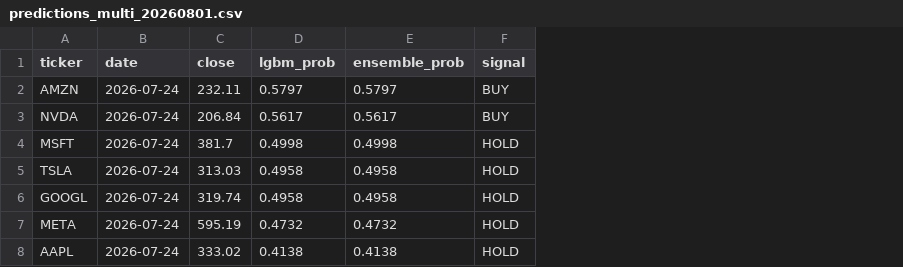
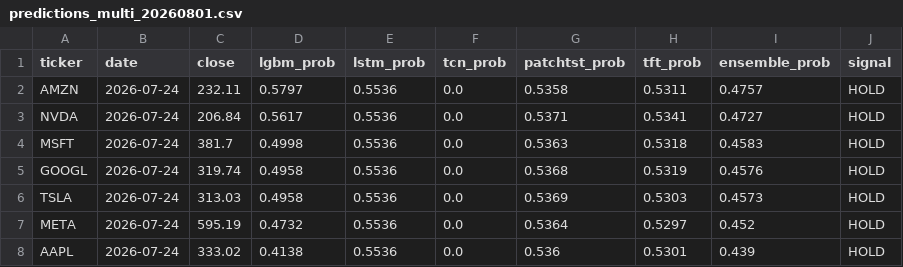
Before and after one commit to murosyo01/stock-predictor, a CSV file: data/predictions/predictions_multi_20260801.csv, drawn as a sheet; removed rows and columns are numbered as before the commit, all else as after; the diff names each change by its address in the sheet, - before the commit and + after, or states it on an @@ line.

```diff
--- a/data/predictions/predictions_multi_20260801.csv
+++ b/data/predictions/predictions_multi_20260801.csv
+column E (lstm_prob), rows 2-5: all 0.5536; rows 7-8: 0.5536 | 0.5536
+column F (tcn_prob), rows 2-5: all 0.0; rows 7-8: 0.0 | 0.0
+column G (patchtst_prob), rows 2-5: 0.5358 | 0.5371 | 0.5363 | 0.5368; rows 7-8: 0.5364 | 0.536
+column H (tft_prob), rows 2-5: 0.5311 | 0.5341 | 0.5318 | 0.5319; rows 7-8: 0.5297 | 0.5301
-I2 (ensemble_prob): 0.5797
+I2 (ensemble_prob): 0.4757
-J2:J3 (signal): BUY
+J2:J3 (signal): HOLD
-I3 (ensemble_prob): 0.5617
+I3 (ensemble_prob): 0.4727
-I4 (ensemble_prob): 0.4998
+I4 (ensemble_prob): 0.4583
-row 5: TSLA | 2026-07-24 | 313.03 | 0.4958 | 0.4958 | HOLD
-I5 (ensemble_prob): 0.4958
+I5 (ensemble_prob): 0.4576
+row 6: TSLA | 2026-07-24 | 313.03 | 0.4958 | 0.5536 | 0.0 | 0.5369 | 0.5303 | 0.4573 | HOLD
-I7 (ensemble_prob): 0.4732
+I7 (ensemble_prob): 0.452
-I8 (ensemble_prob): 0.4138
+I8 (ensemble_prob): 0.439
```
Also changed, not shown: data/backtest_by_model.csv, data/model_reliability_ranking.csv.
